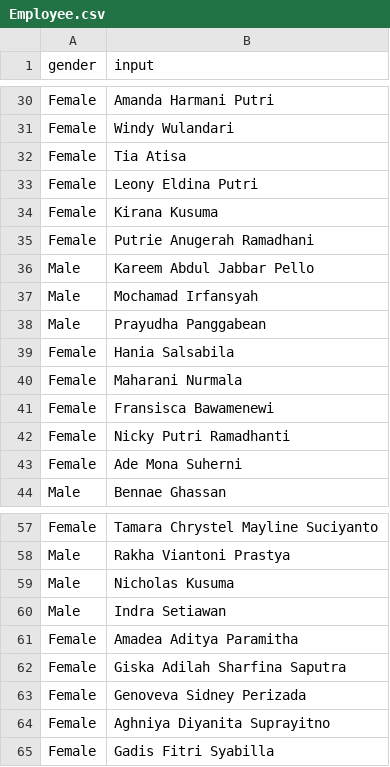
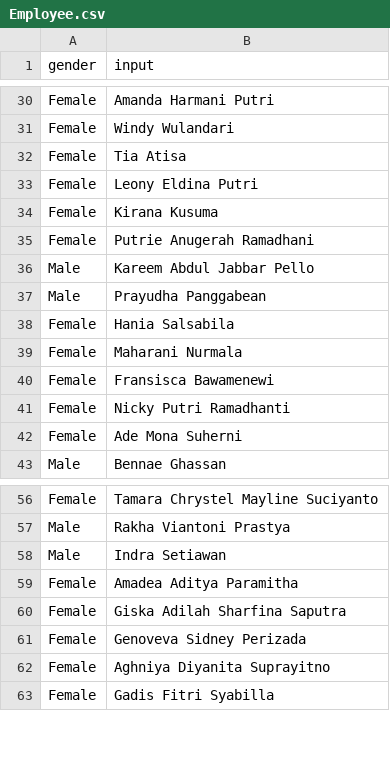
Before and after one commit to ilhamadli/Team-Picker, a CSV file: Employee.csv, drawn as a sheet; only a part is shown, gaps mark what is left out.

Commit message:
Backup: Stable 3-table database, vertical bar chart leaderboard, and Excel export

```diff
--- a/Employee.csv
+++ b/Employee.csv
@@ -36,3 +36,2 @@ Female;Putrie Anugerah Ramadhani
 Male;Kareem Abdul Jabbar Pello
-Male;Mochamad Irfansyah
 Male;Prayudha Panggabean
@@ -58,3 +57,2 @@ Female;Tamara Chrystel Mayline Suciyanto
 Male;Rakha Viantoni Prastya
-Male;Nicholas Kusuma
 Male;Indra Setiawan
```
Also changed, not shown: 5 other files.
